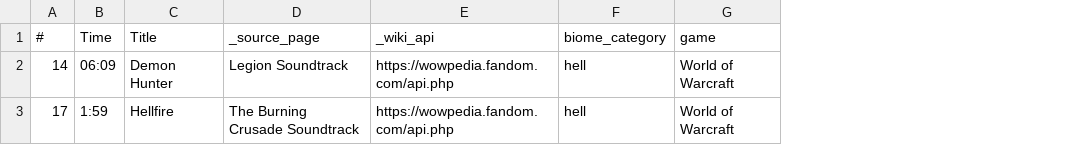
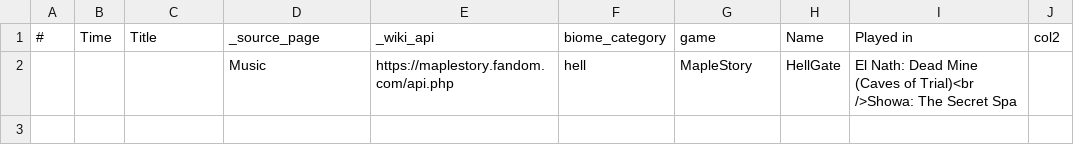
Before and after one commit to dg-lee23/small_diffusion, a CSV file: ost_biome_dataset/classified/hell.csv, drawn as a sheet; removed rows and columns are numbered as before the commit, all else as after; the diff names each change by its address in the sheet, - before the commit and + after, or states it on an @@ line.

```diff
--- a/ost_biome_dataset/classified/hell.csv
+++ b/ost_biome_dataset/classified/hell.csv
+column H, row 1: Name
+column I, row 1: Played in
+column J, row 1: col2
-row 2: 14 | 06:09 | Demon Hunter | Legion Soundtrack | https://wowpedia.fandom.com/api.php | hell | World of Warcraft
-row 3: 17 | 1:59 | Hellfire | The Burning Crusade Soundtrack | https://wowpedia.fandom.com/api.php | hell | World of Warcraft
+row 2:  |  |  | Music | https://maplestory.fandom.com/api.php | hell | MapleStory | HellGate | El Nath: Dead Mine (Caves of Trial)<br />Showa: The Secret Spa
```
Also changed, not shown: ost_biome_dataset/classified/city_machine.csv, ost_biome_dataset/classified/forest_jungle.csv, 10 other files.
